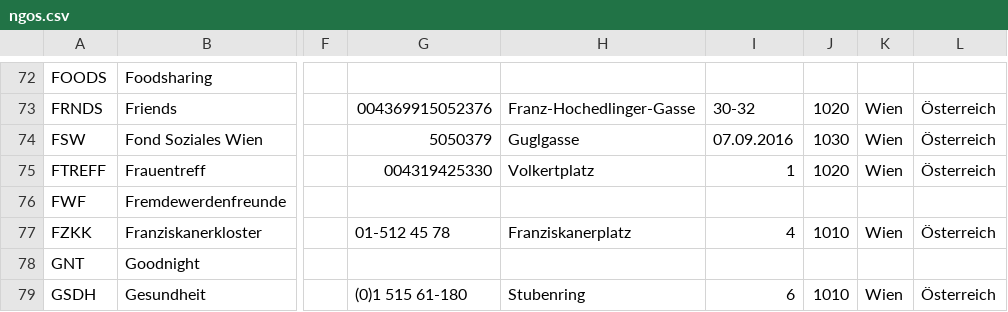
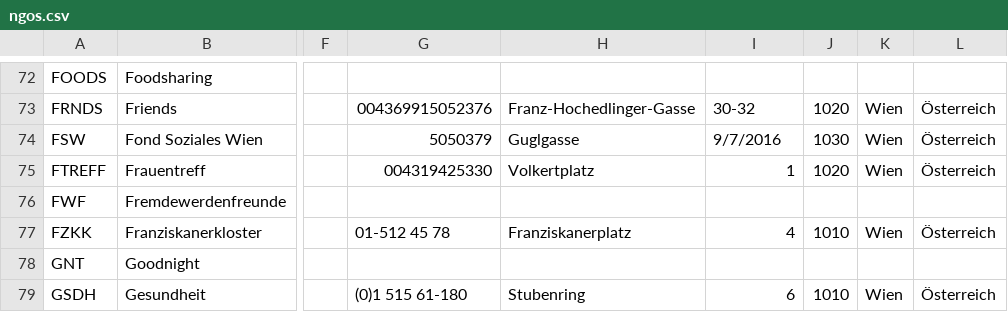
Before and after one commit to magnolo/newhere, a CSV file: database/seeds/csvs/ngos.csv, drawn as a sheet; only a part is shown, gaps mark what is left out; the diff names each change by its address in the sheet, - before the commit and + after, or states it on an @@ line.

```diff
--- a/database/seeds/csvs/ngos.csv
+++ b/database/seeds/csvs/ngos.csv
-I74: 07.09.2016
+I74: 9/7/2016
```
Also changed, not shown: database/seeds/csvs/categories_english.csv, database/seeds/csvs/categories_farsi.csv, 7 other files.
